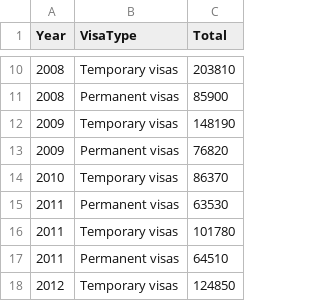
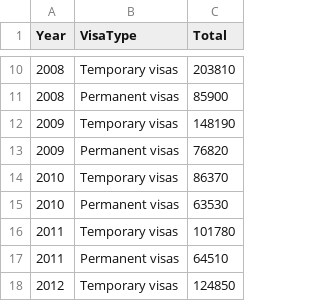
Before and after one commit to Slipperytaco/DataVisualisation-Group-Assignment, a CSV file: resources/tempVSperm.csv, drawn as a sheet; only a part is shown, gaps mark what is left out.

Commit message:
temp vs perm visualisation stage 1 complete will add additional functionality to it in the next iteration. potentially the abillity to click on individual years, which will then change the graph to visualise the details regarding a given years immigration statistics.

```diff
--- a/resources/tempVSperm.csv
+++ b/resources/tempVSperm.csv
@@ -14,3 +14,3 @@
 2010,Temporary visas,86370
-2011,Permanent visas,63530
+2010,Permanent visas,63530
 2011,Temporary visas,101780
```
Also changed, not shown: 6 other files.
